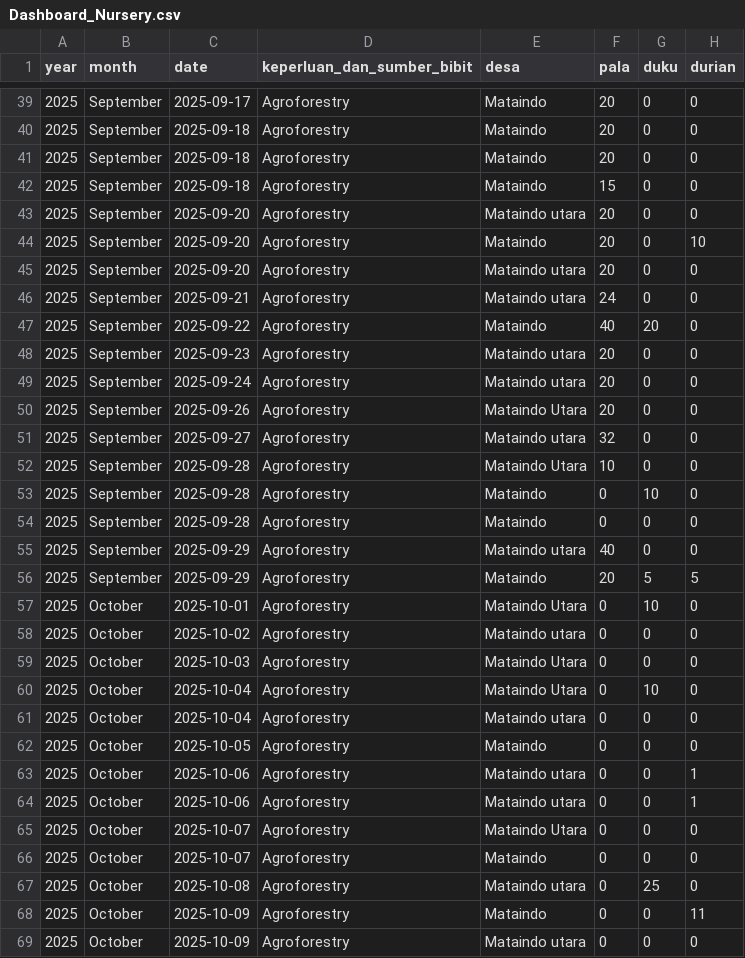
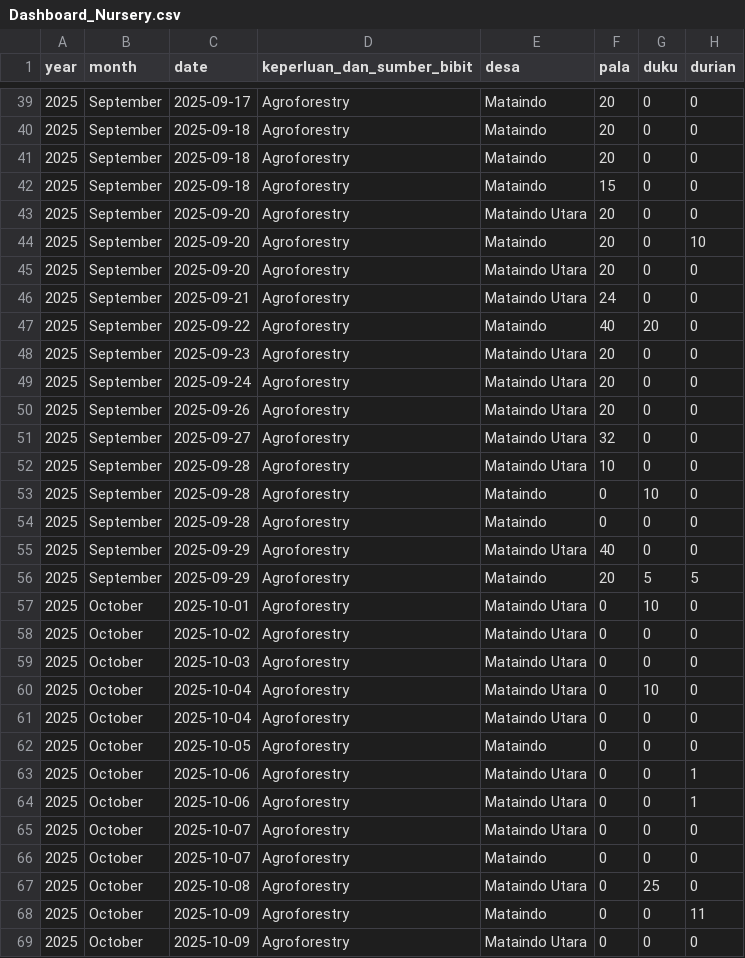
Before and after one commit to JekrisAling02/BD, a CSV file: Dashboard_Nursery.csv, drawn as a sheet; only a part is shown, gaps mark what is left out; the diff covers the shown part only; the diff names each change by its address in the sheet, - before the commit and + after, or states it on an @@ line.

Commit message:
Add files via upload

```diff
--- a/Dashboard_Nursery.csv
+++ b/Dashboard_Nursery.csv
-E43 (desa): Mataindo utara
+E43 (desa): Mataindo Utara
-E45:E46 (desa): Mataindo utara
+E45:E46 (desa): Mataindo Utara
-E48:E49 (desa): Mataindo utara
+E48:E49 (desa): Mataindo Utara
-E51 (desa): Mataindo utara
+E51 (desa): Mataindo Utara
-E55 (desa): Mataindo utara
+E55 (desa): Mataindo Utara
-E58 (desa): Mataindo utara
+E58 (desa): Mataindo Utara
-E61 (desa): Mataindo utara
+E61 (desa): Mataindo Utara
-E63:E64 (desa): Mataindo utara
+E63:E64 (desa): Mataindo Utara
-E67 (desa): Mataindo utara
+E67 (desa): Mataindo Utara
-E69 (desa): Mataindo utara
+E69 (desa): Mataindo Utara
```
Also changed, not shown: 67 edited cells elsewhere in this file.
